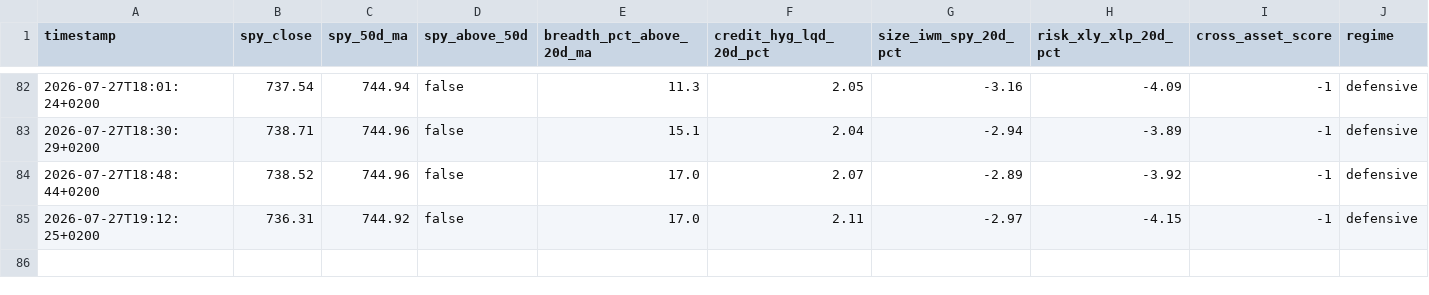
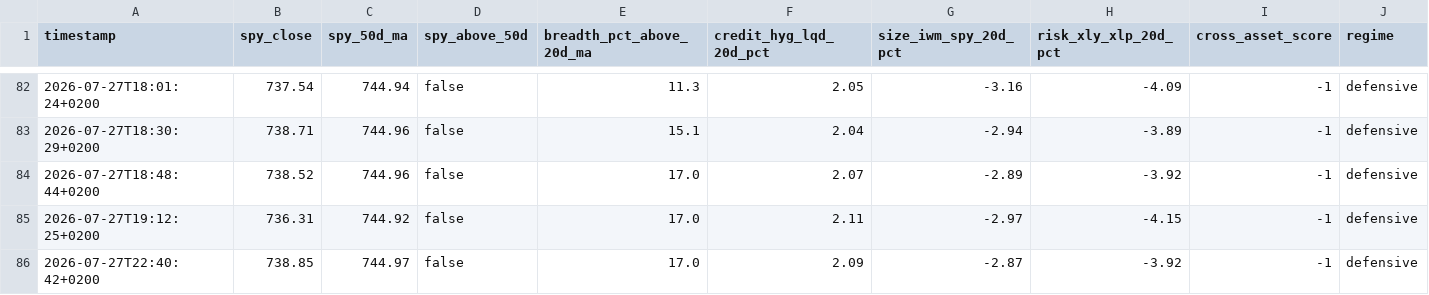
Before and after one commit to Toeffer/TradingJournal, a CSV file: data/market_regime.csv, drawn as a sheet; only a part is shown, gaps mark what is left out; the diff names each change by its address in the sheet, - before the commit and + after, or states it on an @@ line.

```diff
--- a/data/market_regime.csv
+++ b/data/market_regime.csv
+row 86: 2026-07-27T22:40:42+0200 | 738.85 | 744.97 | false | 17.0 | 2.09 | -2.87 | -3.92 | -1 | defensive
```
Also changed, not shown: 4 other files.
